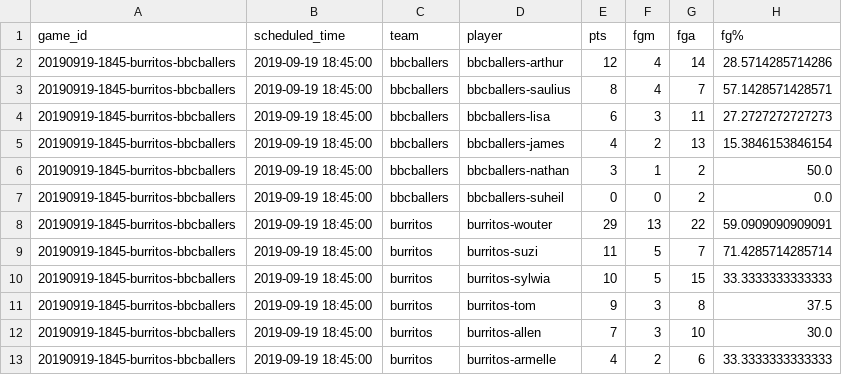
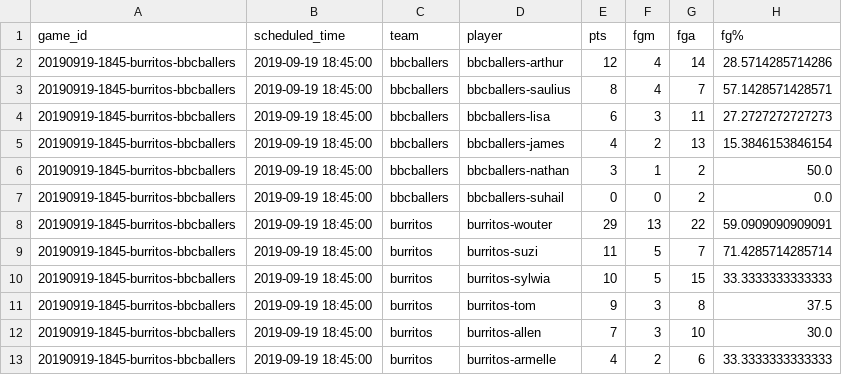
Before and after one commit to zilupe/thegame.report-data, a CSV file: raw_data/jazeps/20190919-1845-burritos-bbcballers.csv, drawn as a sheet; only a part is shown; the diff names each change by its address in the sheet, - before the commit and + after, or states it on an @@ line.

Commit message:
More games, fix typos in Suhail's name

```diff
--- a/raw_data/jazeps/20190919-1845-burritos-bbcballers.csv
+++ b/raw_data/jazeps/20190919-1845-burritos-bbcballers.csv
-D7 (player): bbcballers-suheil
+D7 (player): bbcballers-suhail
```
Also changed, not shown: raw_data/jazeps/20190926-1930-camdenhells-bbcballers.csv, raw_data/sk_player_ids.csv, 4 other files.
